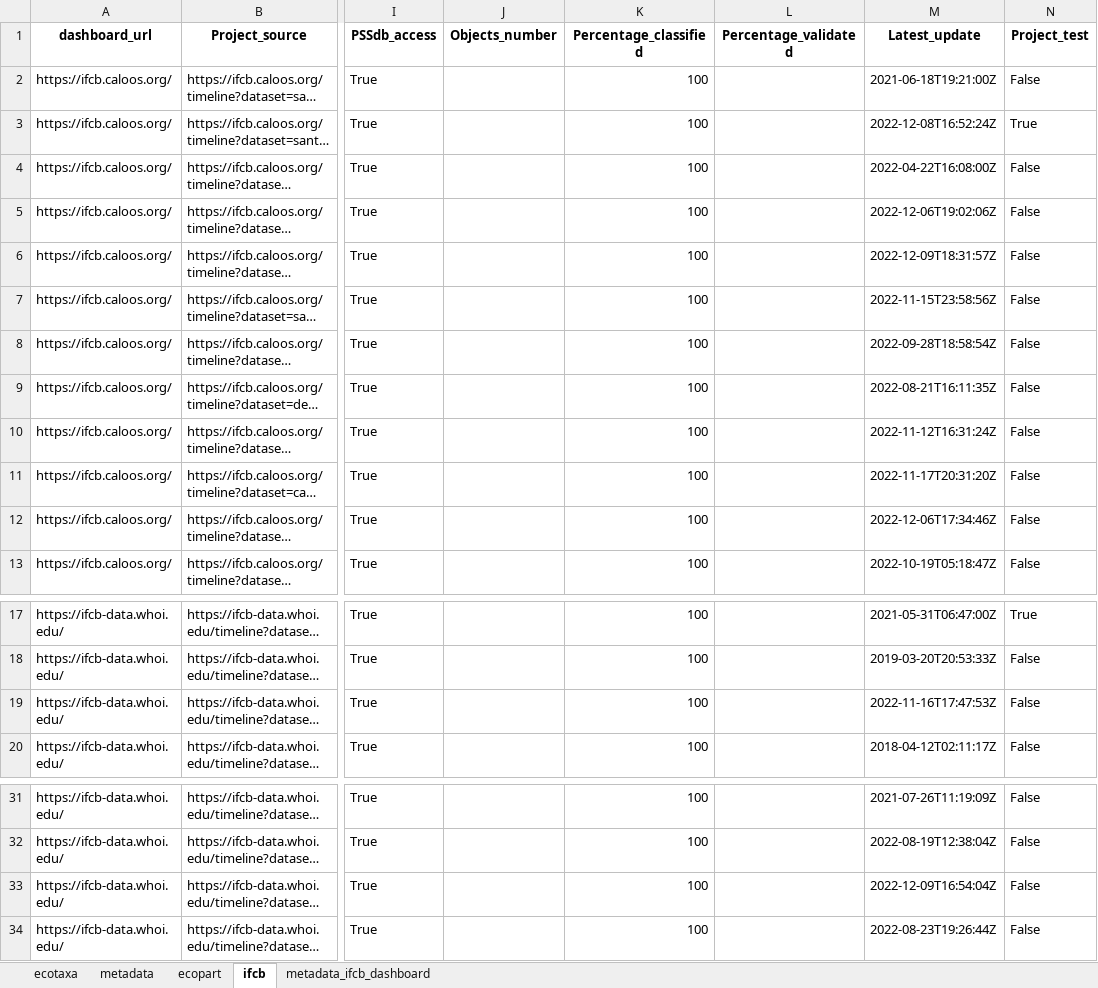
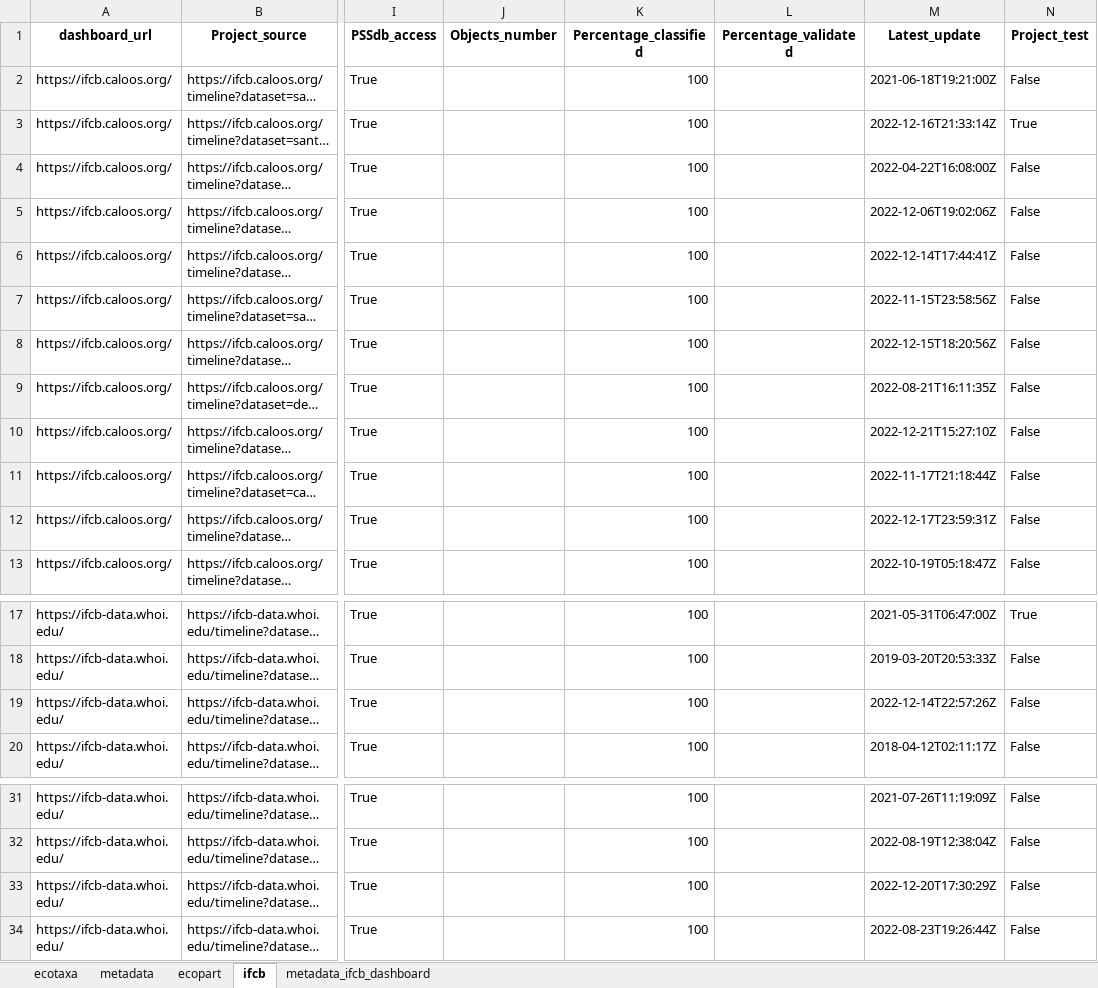
Before and after one commit to jessluo/PSSdb, an Excel workbook: raw/project_list_all.xlsx, sheet ifcb, drawn as a sheet; only a part is shown, gaps mark what is left out; long unchanged cells end in …; values as stored, in another font and other column widths than the file's, no borders; the diff names each change by its address in the sheet, - before the commit and + after, or states it on an @@ line.

Commit message:
updated to try to fix IFCB dashboard downloads after running step0

```diff
--- a/raw/project_list_all.xlsx (sheet ifcb)
+++ b/raw/project_list_all.xlsx (sheet ifcb)
-M3 (Latest_update): 2022-12-08T16:52:24Z
+M3 (Latest_update): 2022-12-16T21:33:14Z
-M6 (Latest_update): 2022-12-09T18:31:57Z
+M6 (Latest_update): 2022-12-14T17:44:41Z
-M8 (Latest_update): 2022-09-28T18:58:54Z
+M8 (Latest_update): 2022-12-15T18:20:56Z
-M10 (Latest_update): 2022-11-12T16:31:24Z
+M10 (Latest_update): 2022-12-21T15:27:10Z
-M11 (Latest_update): 2022-11-17T20:31:20Z
+M11 (Latest_update): 2022-11-17T21:18:44Z
-M12 (Latest_update): 2022-12-06T17:34:46Z
+M12 (Latest_update): 2022-12-17T23:59:31Z
-M19 (Latest_update): 2022-11-16T17:47:53Z
+M19 (Latest_update): 2022-12-14T22:57:26Z
-M33 (Latest_update): 2022-12-09T16:54:04Z
+M33 (Latest_update): 2022-12-20T17:30:29Z
```
Also changed, not shown: sheet ecotaxa, sheet ecopart, sheet metadata.
